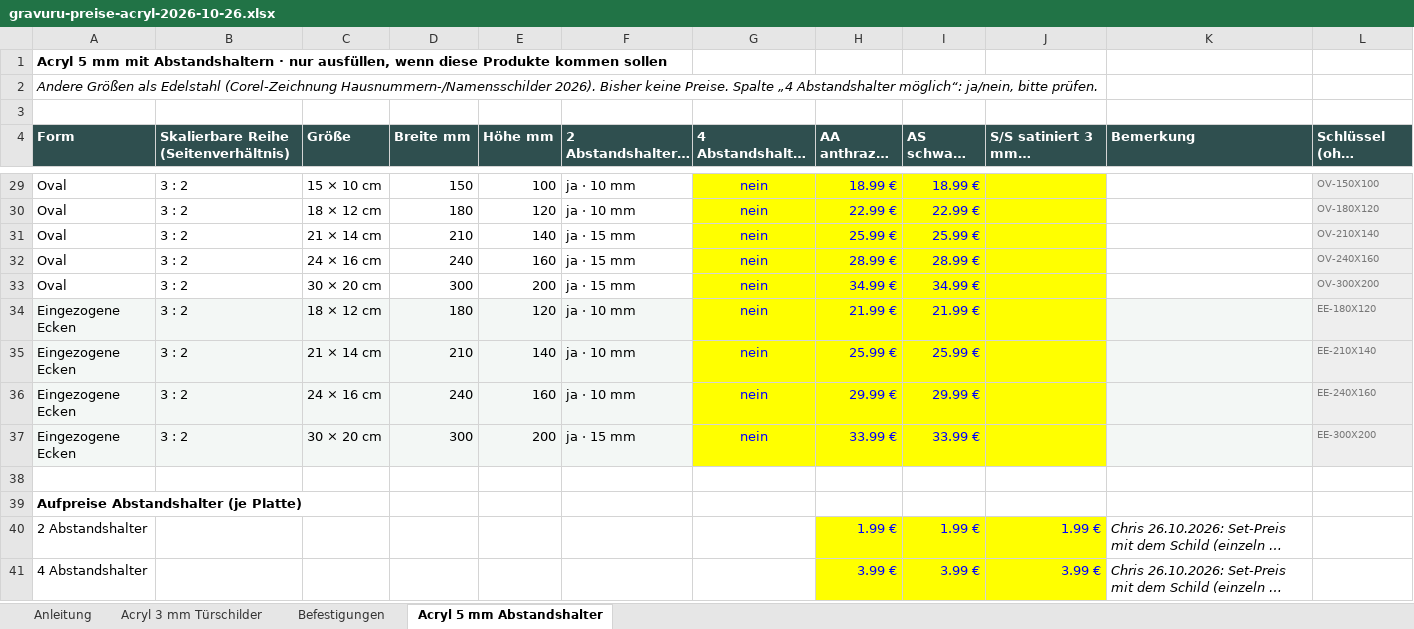
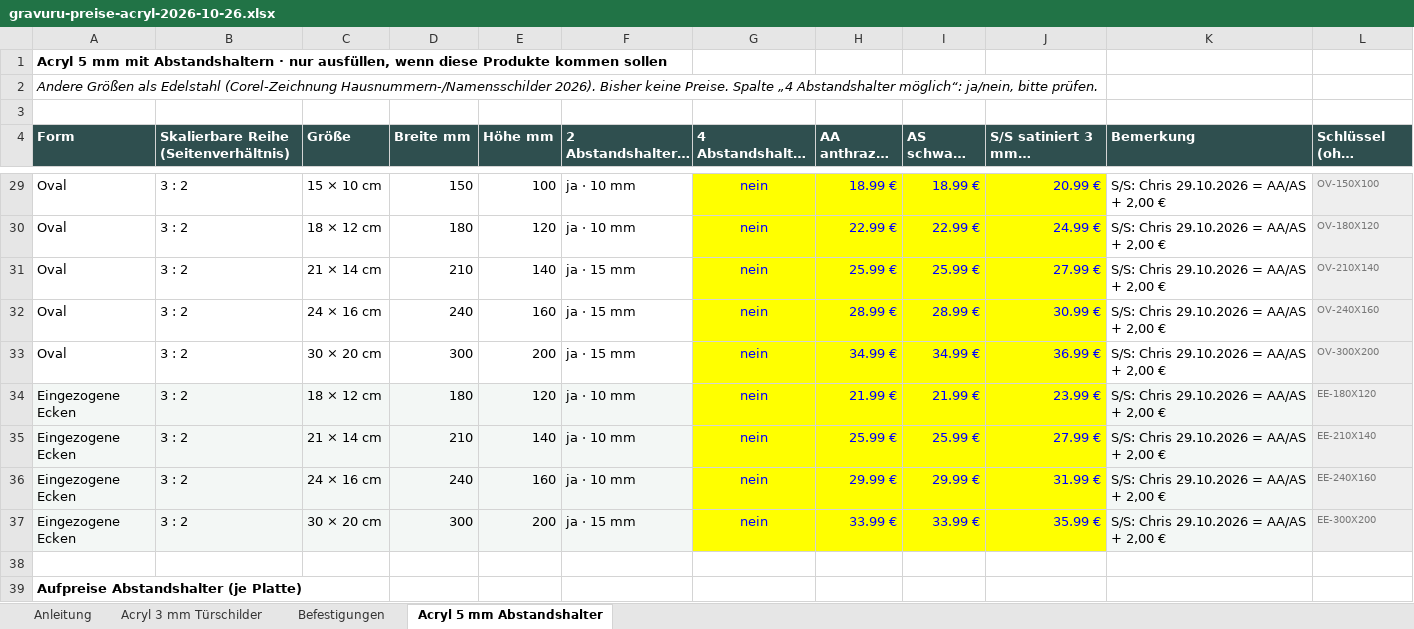
Before and after one commit to Chris83638w/gravuru-2027, an Excel workbook: docs/handoffs/hausnummern-abstandshalter-referenz/gravuru-preise-acryl-2026-10-26.xlsx, sheet Acryl 5 mm Abstandshalter, drawn as a sheet; only a part is shown, gaps mark what is left out; the shorter side is filled out with more unchanged rows; long unchanged cells end in …; values as stored, in another font and other column widths than the file's, no borders; the diff covers the shown part only; the diff names each change by its address in the sheet, - before the commit and + after, or states it on an @@ line.

```diff
--- a/docs/handoffs/hausnummern-abstandshalter-referenz/gravuru-preise-acryl-2026-10-26.xlsx (sheet Acryl 5 mm Abstandshalter)
+++ b/docs/handoffs/hausnummern-abstandshalter-referenz/gravuru-preise-acryl-2026-10-26.xlsx (sheet Acryl 5 mm Abstandshalter)
-J29 (S/S satiniert 3 mm + Rückplatte): (empty)
+J29 (S/S satiniert 3 mm + Rückplatte): 20.99 €
-K29:K37 (Bemerkung): (empty)
+K29:K37 (Bemerkung): S/S: Chris 29.10.2026 = AA/AS + 2,00 €
-J30 (S/S satiniert 3 mm + Rückplatte): (empty)
+J30 (S/S satiniert 3 mm + Rückplatte): 24.99 €
-J31 (S/S satiniert 3 mm + Rückplatte): (empty)
+J31 (S/S satiniert 3 mm + Rückplatte): 27.99 €
-J32 (S/S satiniert 3 mm + Rückplatte): (empty)
+J32 (S/S satiniert 3 mm + Rückplatte): 30.99 €
-J33 (S/S satiniert 3 mm + Rückplatte): (empty)
+J33 (S/S satiniert 3 mm + Rückplatte): 36.99 €
-J34 (S/S satiniert 3 mm + Rückplatte): (empty)
+J34 (S/S satiniert 3 mm + Rückplatte): 23.99 €
-J35 (S/S satiniert 3 mm + Rückplatte): (empty)
+J35 (S/S satiniert 3 mm + Rückplatte): 27.99 €
-J36 (S/S satiniert 3 mm + Rückplatte): (empty)
+J36 (S/S satiniert 3 mm + Rückplatte): 31.99 €
-J37 (S/S satiniert 3 mm + Rückplatte): (empty)
+J37 (S/S satiniert 3 mm + Rückplatte): 35.99 €
```
Also changed, not shown: 48 edited cells elsewhere in this sheet, sheet Acryl 3 mm Türschilder, sheet Befestigungen, 1 other file.
